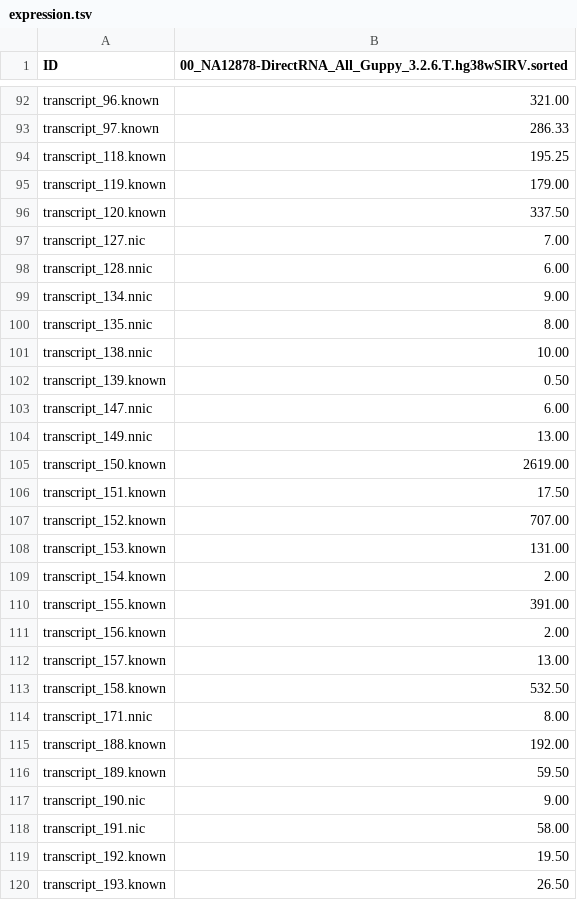
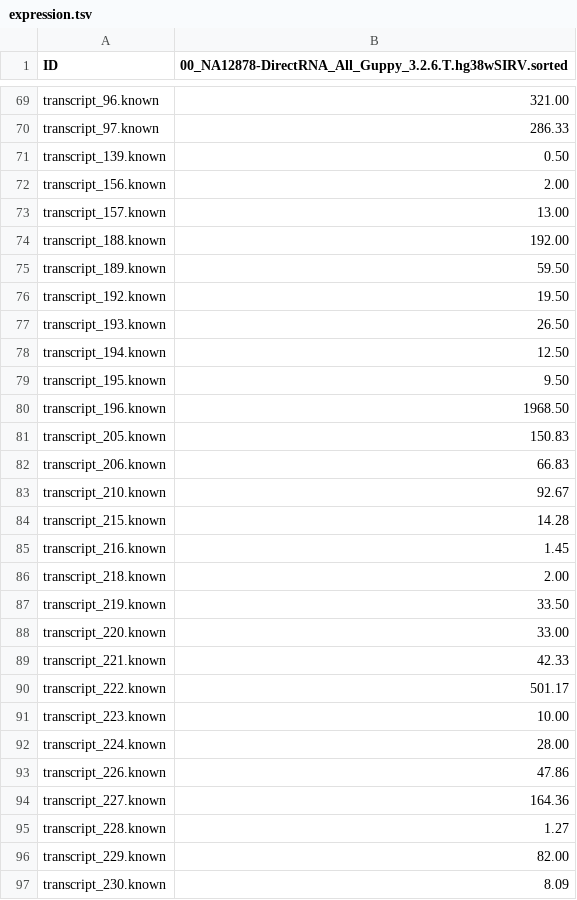
Before and after one commit to LRGASP/lrgasp-submissions, a TSV file: examples/darwin_lab/iso_quant_ont_drna1/drnaB/expression.tsv, drawn as a sheet; only a part is shown, gaps mark what is left out; the shorter side is filled out with more unchanged rows; the diff covers the shown part only.

```diff
--- a/examples/darwin_lab/iso_quant_ont_drna1/drnaB/expression.tsv
+++ b/examples/darwin_lab/iso_quant_ont_drna1/drnaB/expression.tsv
@@ -93,27 +70,7 @@ transcript_96.known	321.00
 transcript_97.known	286.33
-transcript_118.known	195.25
-transcript_119.known	179.00
-transcript_120.known	337.50
-transcript_127.nic	7.00
-transcript_128.nnic	6.00
-transcript_134.nnic	9.00
-transcript_135.nnic	8.00
-transcript_138.nnic	10.00
 transcript_139.known	0.50
-transcript_147.nnic	6.00
-transcript_149.nnic	13.00
-transcript_150.known	2619.00
-transcript_151.known	17.50
-transcript_152.known	707.00
-transcript_153.known	131.00
-transcript_154.known	2.00
-transcript_155.known	391.00
 transcript_156.known	2.00
 transcript_157.known	13.00
-transcript_158.known	532.50
-transcript_171.nnic	8.00
 transcript_188.known	192.00
 transcript_189.known	59.50
-transcript_190.nic	9.00
-transcript_191.nic	58.00
 transcript_192.known	19.50
```
Also changed, not shown: 74 removed rows elsewhere in this file, examples/darwin_lab/iso_quant_pb1/pbA/expression.tsv, examples/darwin_lab/iso_quant_pb1/pbB/expression.tsv, 18 other files.
